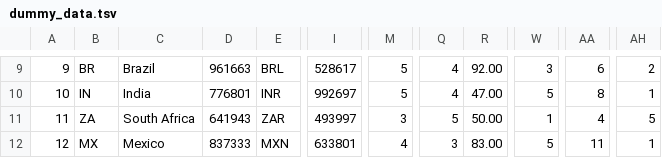
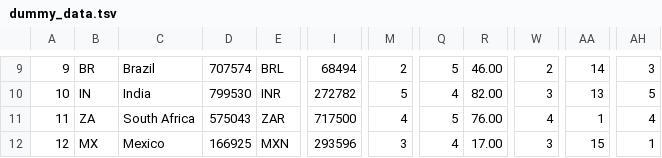
Before and after one commit to rachelleburgos/csci-435-proj, a TSV file: dummy_data.tsv, drawn as a sheet; only a part is shown, gaps mark what is left out; the diff covers the shown part only; the diff names each change by its address in the sheet, - before the commit and + after, or states it on an @@ line.

```diff
--- a/dummy_data.tsv
+++ b/dummy_data.tsv
-D9: 961663
+D9: 707574
-I9: 528617
+I9: 68494
-M9: 5
+M9: 2
-Q9: 4
+Q9: 5
-R9: 92.00
+R9: 46.00
-W9: 3
+W9: 2
-AA9: 6
+AA9: 14
-AH9: 2
+AH9: 3
-D10: 776801
+D10: 799530
-I10: 992697
+I10: 272782
-R10: 47.00
+R10: 82.00
-W10: 5
+W10: 3
-AA10: 8
+AA10: 13
-AH10: 1
+AH10: 5
-D11: 641943
+D11: 575043
-I11: 493997
+I11: 717500
-M11: 3
+M11: 4
-R11: 50.00
+R11: 76.00
-W11: 1
+W11: 4
-AA11: 4
+AA11: 1
-AH11: 5
+AH11: 4
-D12: 837333
+D12: 166925
-I12: 633801
+I12: 293596
-M12: 4
+M12: 3
-Q12: 3
+Q12: 4
-R12: 83.00
+R12: 17.00
-W12: 5
+W12: 3
-AA12: 11
+AA12: 15
```
Also changed, not shown: 115 edited cells elsewhere in this file, 3 other files.
